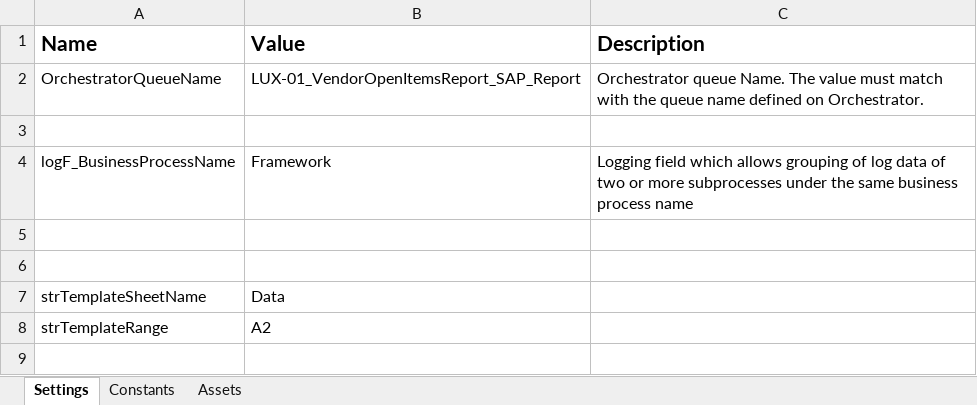
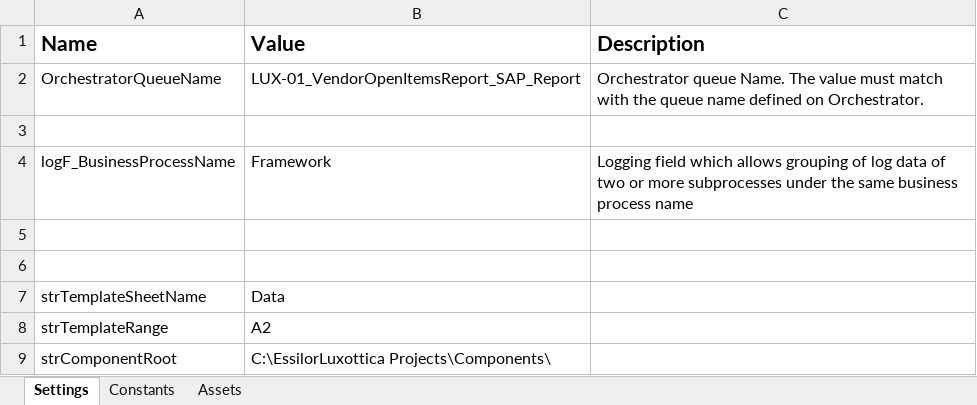
Before and after one commit to CarlosCortez23/Luxottica, an Excel workbook: EssilorLuxottica Projects/LUX - 01 - Edit Vendor Open Items Summary/Data/Config.xlsx, sheet Settings, drawn as a sheet; values as stored, in another font and other column widths than the file's, no borders; the diff names each change by its address in the sheet, - before the commit and + after, or states it on an @@ line.

```diff
--- a/EssilorLuxottica Projects/LUX - 01 - Edit Vendor Open Items Summary/Data/Config.xlsx (sheet Settings)
+++ b/EssilorLuxottica Projects/LUX - 01 - Edit Vendor Open Items Summary/Data/Config.xlsx (sheet Settings)
+row 9: strComponentRoot | C:\EssilorLuxottica Projects\Components\
```
Also changed, not shown: sheet Assets, 3 other files.
